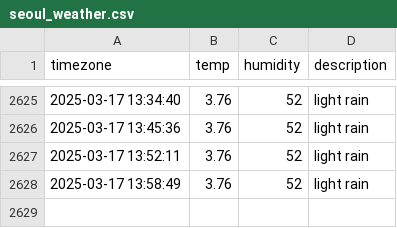
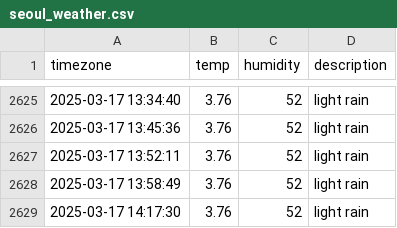
Before and after one commit to ehdn1106/seoul_weather, a CSV file: seoul_weather.csv, drawn as a sheet; only a part is shown, gaps mark what is left out; the diff names each change by its address in the sheet, - before the commit and + after, or states it on an @@ line.

```diff
--- a/seoul_weather.csv
+++ b/seoul_weather.csv
+row 2629: 2025-03-17 14:17:30 | 3.76 | 52 | light rain
```
